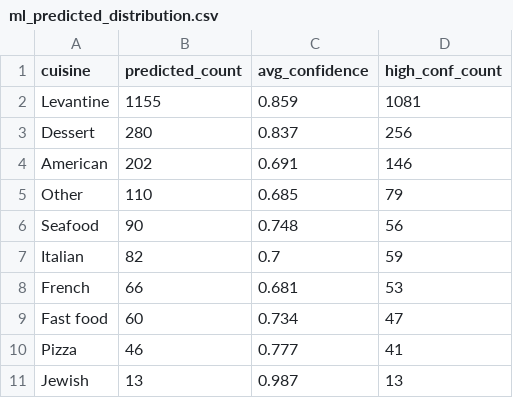
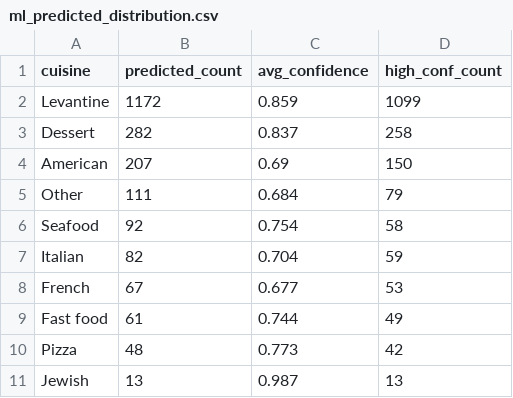
Before and after one commit to rawanb8/dining-analysis, a CSV file: machine_learning/ml_predicted_distribution.csv, drawn as a sheet.

```diff
--- a/machine_learning/ml_predicted_distribution.csv
+++ b/machine_learning/ml_predicted_distribution.csv
@@ -1,11 +1,11 @@
 cuisine,predicted_count,avg_confidence,high_conf_count
-Levantine,1155,0.859,1081
-Dessert,280,0.837,256
-American,202,0.691,146
-Other,110,0.685,79
-Seafood,90,0.748,56
-Italian,82,0.7,59
-French,66,0.681,53
-Fast food,60,0.734,47
-Pizza,46,0.777,41
+Levantine,1172,0.859,1099
+Dessert,282,0.837,258
+American,207,0.69,150
+Other,111,0.684,79
+Seafood,92,0.754,58
+Italian,82,0.704,59
+French,67,0.677,53
+Fast food,61,0.744,49
+Pizza,48,0.773,42
 Jewish,13,0.987,13
```
Also changed, not shown: cleaned/Wandorlog_restaurants_clean.csv, machine_learning/master_restaurants_enriched.csv, 14 other files.
